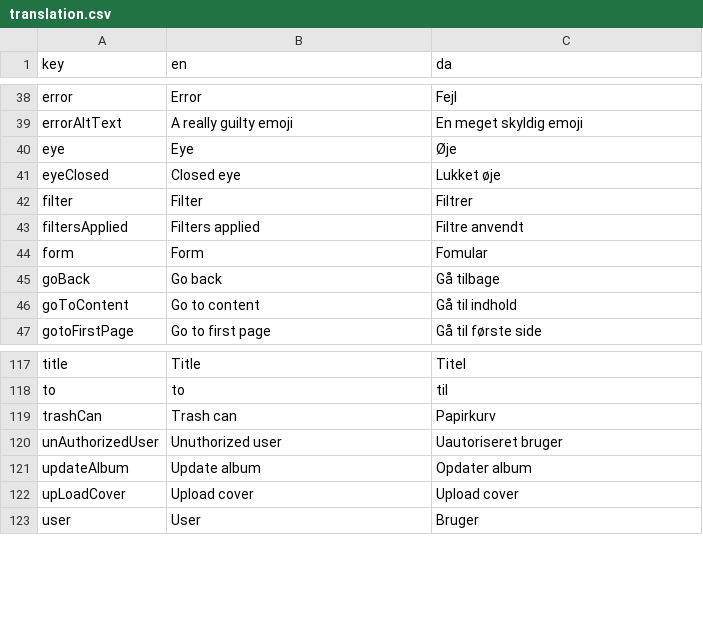
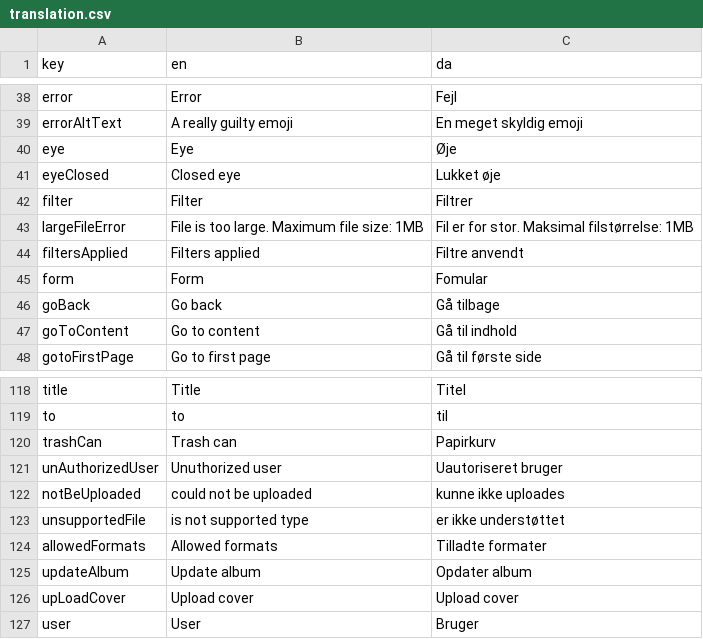
Before and after one commit to jardenna/Records, a CSV file: src/locales/translation.csv, drawn as a sheet; only a part is shown, gaps mark what is left out.

Commit message:
upliad error

```diff
--- a/src/locales/translation.csv
+++ b/src/locales/translation.csv
@@ -42,2 +42,3 @@ eyeClosed;Closed eye;Lukket øje
 filter;Filter;Filtrer
+largeFileError;File is too large. Maximum file size: 1MB;Fil er for stor. Maksimal filstørrelse: 1MB
 filtersApplied;Filters applied;Filtre anvendt
@@ -120,2 +121,5 @@ trashCan;Trash can;Papirkurv
 unAuthorizedUser;Unuthorized user;Uautoriseret bruger
+notBeUploaded;could not be uploaded;kunne ikke uploades
+unsupportedFile;is not supported type;er ikke understøttet
+allowedFormats;Allowed formats;Tilladte formater
 updateAlbum;Update album;Opdater album
```
Also changed, not shown: 4 other files.
